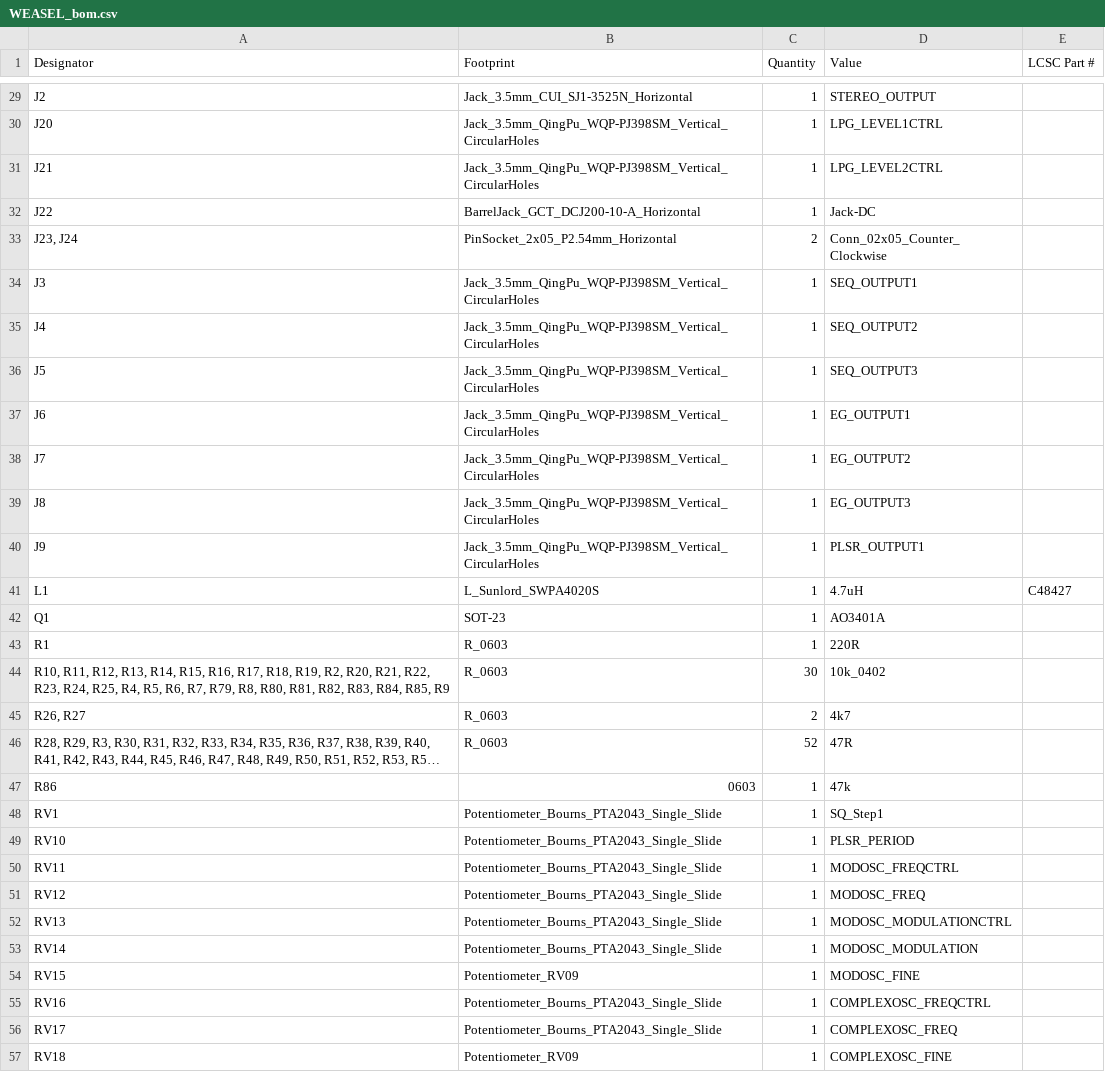
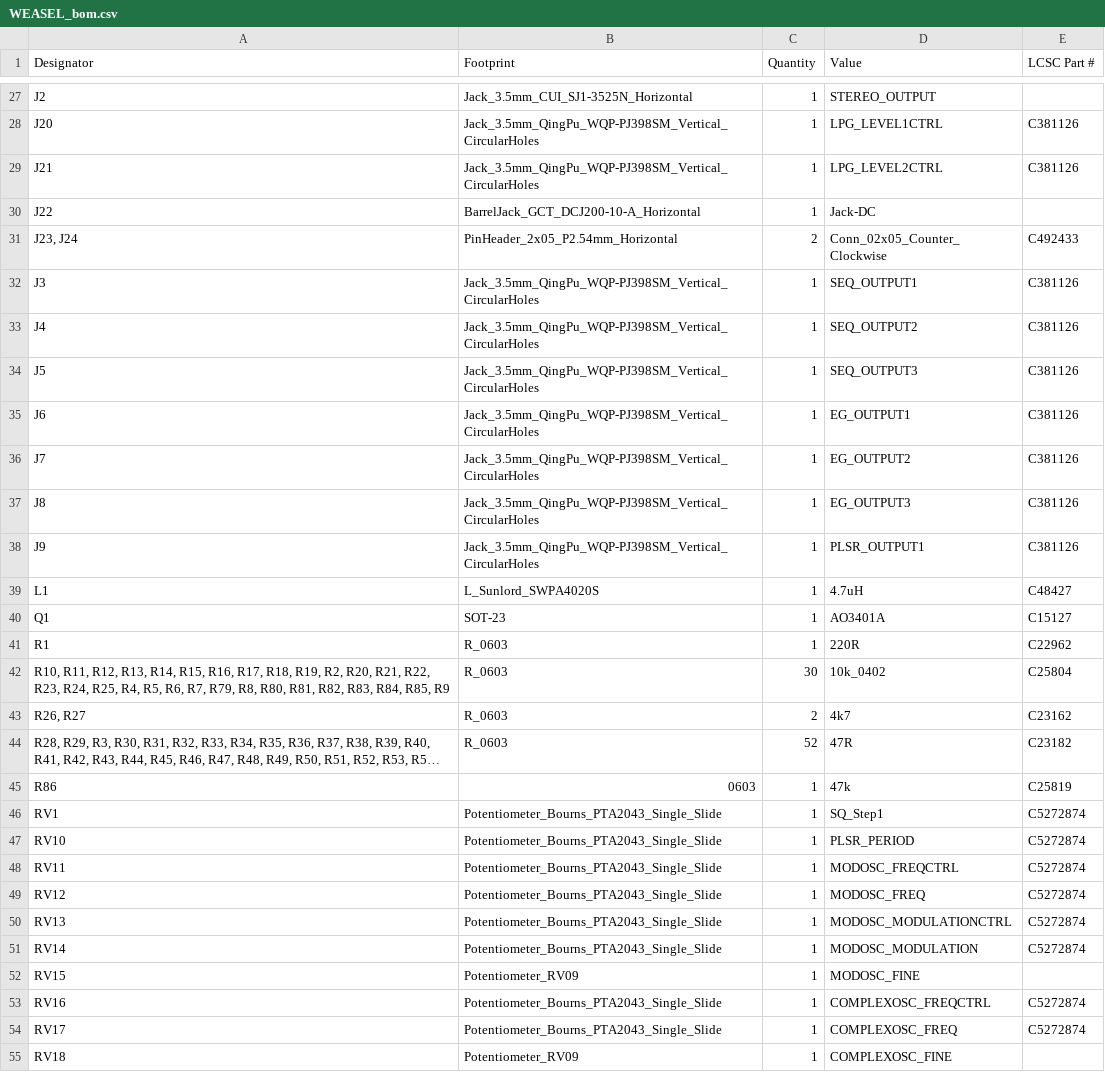
Before and after one commit to joebmz98/Weasel-West-Coast-Synthesiser, a CSV file: build/WEASEL_KiCad/production/WEASEL_bom.csv, drawn as a sheet; only a part is shown, gaps mark what is left out; long unchanged cells end in …; addresses are those after the commit; the diff covers the shown part only; the diff names each change by its address in the sheet, - before the commit and + after, or states it on an @@ line.

```diff
--- a/build/WEASEL_KiCad/production/WEASEL_bom.csv
+++ b/build/WEASEL_KiCad/production/WEASEL_bom.csv
-E28:E29 (LCSC Part #): (empty)
+E28:E29 (LCSC Part #): C381126
-B31 (Footprint): PinSocket_2x05_P2.54mm_Horizontal
+B31 (Footprint): PinHeader_2x05_P2.54mm_Horizontal
-E31 (LCSC Part #): (empty)
+E31 (LCSC Part #): C492433
-E32:E38 (LCSC Part #): (empty)
+E32:E38 (LCSC Part #): C381126
-E40 (LCSC Part #): (empty)
+E40 (LCSC Part #): C15127
-E41 (LCSC Part #): (empty)
+E41 (LCSC Part #): C22962
-E42 (LCSC Part #): (empty)
+E42 (LCSC Part #): C25804
-E43 (LCSC Part #): (empty)
+E43 (LCSC Part #): C23162
-E44 (LCSC Part #): (empty)
+E44 (LCSC Part #): C23182
-E45 (LCSC Part #): (empty)
+E45 (LCSC Part #): C25819
-E46:E51 (LCSC Part #): (empty)
+E46:E51 (LCSC Part #): C5272874
-E53:E54 (LCSC Part #): (empty)
+E53:E54 (LCSC Part #): C5272874
```
Also changed, not shown: 2 removed rows and 59 edited cells elsewhere in this file, build/WEASEL_KiCad/production/WEASEL_positions.csv, 2 other files.
